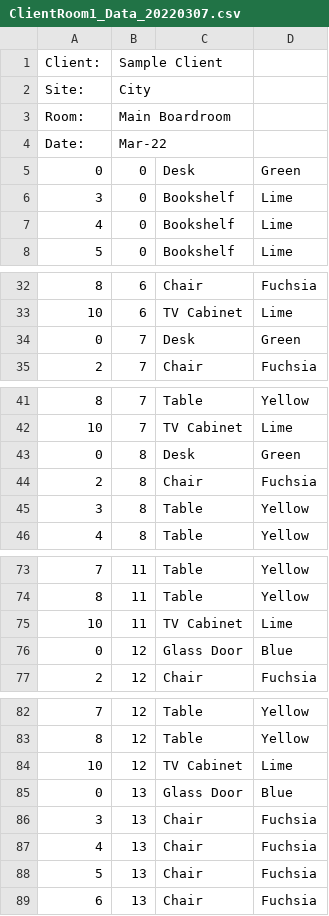
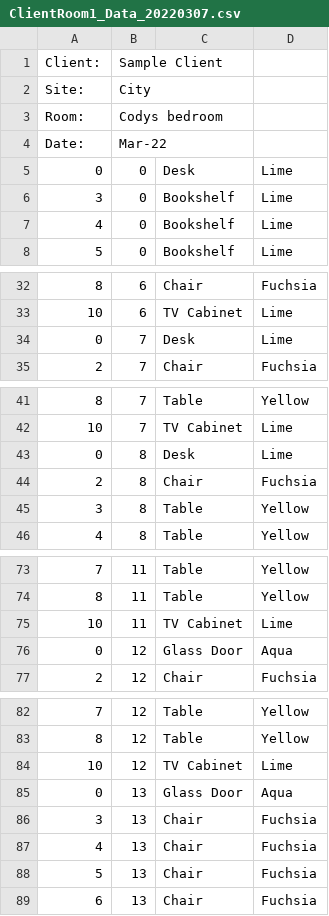
Before and after one commit to sebaz34/Java_Assessment, a CSV file: RoomPlanner/ClientRoom1_Data_20220307.csv, drawn as a sheet; only a part is shown, gaps mark what is left out; the diff covers the shown part only.

```diff
--- a/RoomPlanner/ClientRoom1_Data_20220307.csv
+++ b/RoomPlanner/ClientRoom1_Data_20220307.csv
@@ -2,5 +2,5 @@ Client:,Sample Client
 Site:,City
-Room:,Main Boardroom
+Room:,Codys bedroom
 Date:,Mar-22
-0,0,Desk,Green
+0,0,Desk,Lime
 3,0,Bookshelf,Lime
@@ -33,3 +33,3 @@ Date:,Mar-22
 10,6,TV Cabinet,Lime
-0,7,Desk,Green
+0,7,Desk,Lime
 2,7,Chair,Fuchsia
@@ -42,3 +42,3 @@ Date:,Mar-22
 10,7,TV Cabinet,Lime
-0,8,Desk,Green
+0,8,Desk,Lime
 2,8,Chair,Fuchsia
@@ -75,3 +75,3 @@ Date:,Mar-22
 10,11,TV Cabinet,Lime
-0,12,Glass Door,Blue
+0,12,Glass Door,Aqua
 2,12,Chair,Fuchsia
@@ -84,3 +84,3 @@ Date:,Mar-22
 10,12,TV Cabinet,Lime
-0,13,Glass Door,Blue
+0,13,Glass Door,Aqua
 3,13,Chair,Fuchsia
```
Also changed, not shown: 20 edited cells elsewhere in this file, 7 other files.
